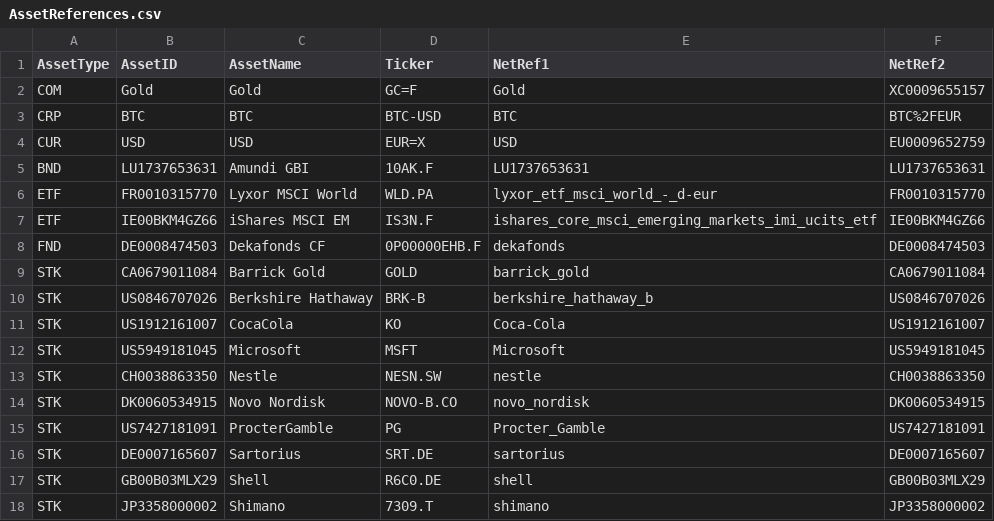
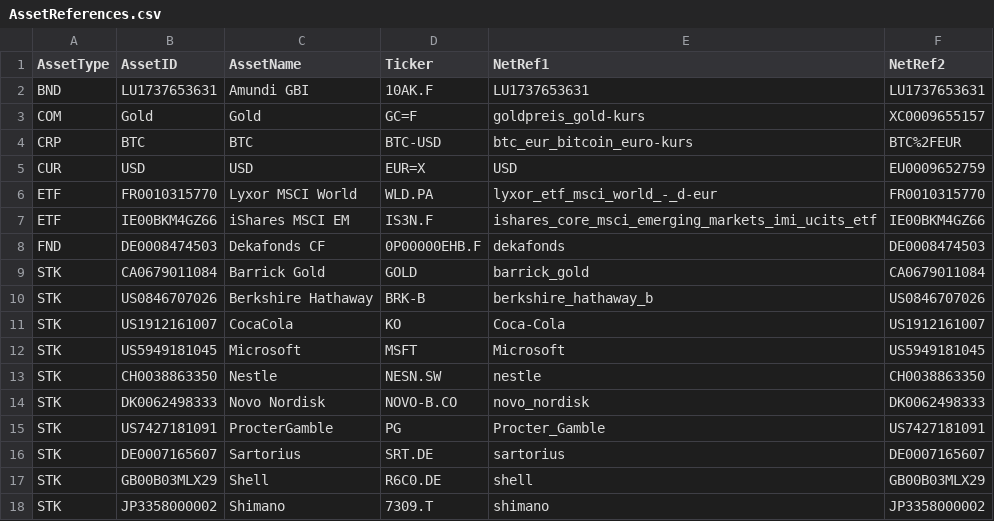
Before and after one commit to fdickma/FFDM, a CSV file: initdata/AssetReferences.csv, drawn as a sheet.

```diff
--- a/initdata/AssetReferences.csv
+++ b/initdata/AssetReferences.csv
@@ -1,6 +1,6 @@
 "AssetType";"AssetID";"AssetName";"Ticker";"NetRef1";"NetRef2"
-"COM";"Gold";"Gold";"GC=F";"Gold";"XC0009655157"
-"CRP";"BTC";"BTC";"BTC-USD";"BTC";"BTC%2FEUR"
+"BND";"LU1737653631";"Amundi GBI";"10AK.F";"LU1737653631";"LU1737653631"
+"COM";"Gold";"Gold";"GC=F";"goldpreis_gold-kurs";"XC0009655157"
+"CRP";"BTC";"BTC";"BTC-USD";"btc_eur_bitcoin_euro-kurs";"BTC%2FEUR"
 "CUR";"USD";"USD";"EUR=X";"USD";"EU0009652759"
-"BND";"LU1737653631";"Amundi GBI";"10AK.F";"LU1737653631";"LU1737653631"
 "ETF";"FR0010315770";"Lyxor MSCI World";"WLD.PA";"lyxor_etf_msci_world_-_d-eur";"FR0010315770"
@@ -13,3 +13,3 @@
 "STK";"CH0038863350";"Nestle";"NESN.SW";"nestle";"CH0038863350"
-"STK";"DK0060534915";"Novo Nordisk";"NOVO-B.CO";"novo_nordisk";"DK0060534915"
+"STK";"DK0062498333";"Novo Nordisk";"NOVO-B.CO";"novo_nordisk";"DK0062498333"
 "STK";"US7427181091";"ProcterGamble";"PG";"Procter_Gamble";"US7427181091"
```
Also changed, not shown: SPK/spk.CSV, 30 other files.
